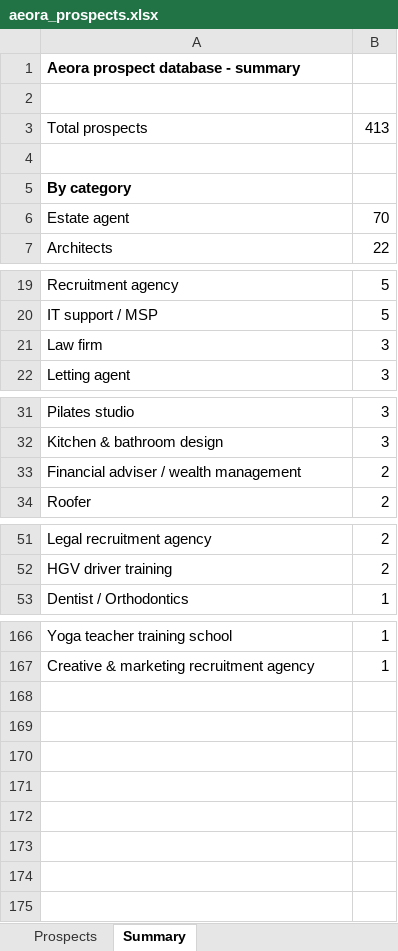
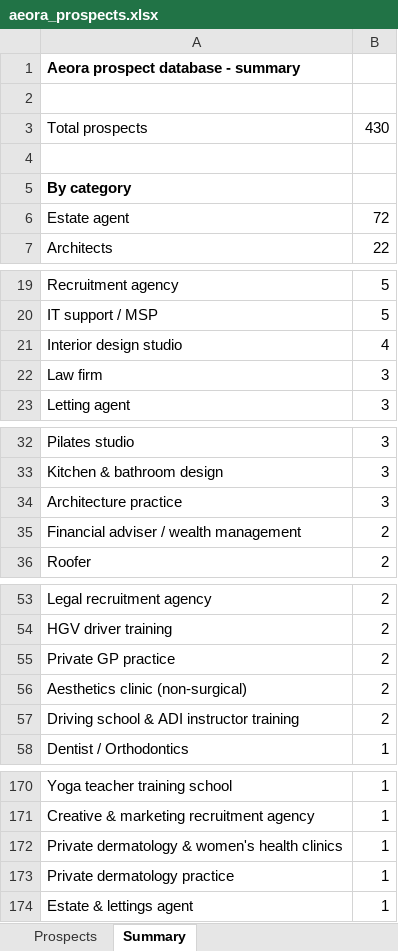
Before and after one commit to houghtonstudioco-afk/Houghton-property-partners, an Excel workbook: prospects/aeora_prospects.xlsx, sheet Summary, drawn as a sheet; only a part is shown, gaps mark what is left out; values as stored, in another font and other column widths than the file's, no borders; the diff covers the shown part only; the diff names each change by its address in the sheet, - before the commit and + after, or states it on an @@ line.

```diff
--- a/prospects/aeora_prospects.xlsx (sheet Summary)
+++ b/prospects/aeora_prospects.xlsx (sheet Summary)
-B3: 413
+B3: 430
-B6: 70
+B6: 72
+row 21: Interior design studio | 4
+row 34: Architecture practice | 3
+row 55: Private GP practice | 2
+row 56: Aesthetics clinic (non-surgical) | 2
+row 57: Driving school & ADI instructor training | 2
+row 172: Private dermatology & women's health clinics | 1
+row 173: Private dermatology practice | 1
+row 174: Estate & lettings agent | 1
```
Also changed, not shown: 1 removed row elsewhere in this sheet, sheet Prospects, 2 other files.
